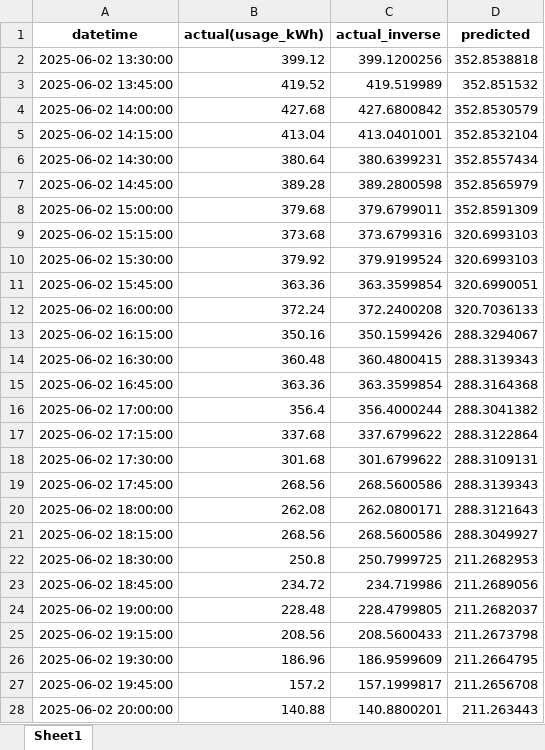
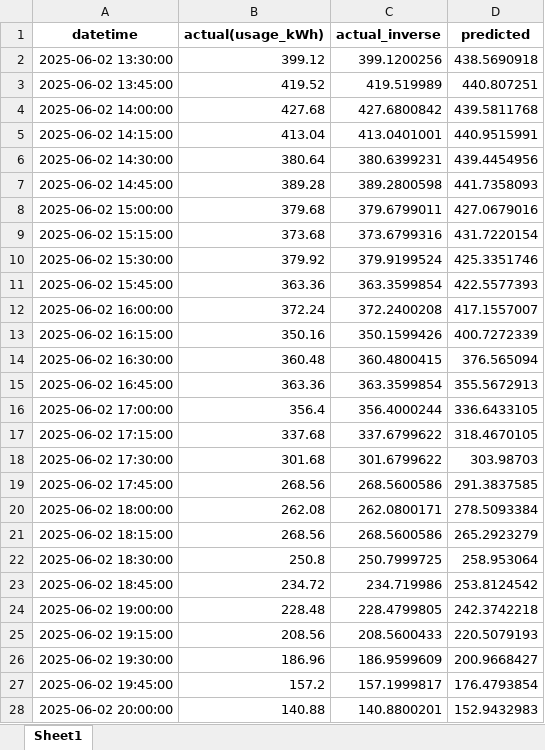
Before and after one commit to doyeonRyu/industrial_complex, an Excel workbook: results/안산도금단지/안산도금단지_valid_Informer_(36,32)_first_window.xlsx, sheet Sheet1, drawn as a sheet; only a part is shown; values as stored, in another font and other column widths than the file's, no borders; the diff covers the shown part only; the diff names each change by its address in the sheet, - before the commit and + after, or states it on an @@ line.

```diff
--- a/results/안산도금단지/안산도금단지_valid_Informer_(36,32)_first_window.xlsx (sheet Sheet1)
+++ b/results/안산도금단지/안산도금단지_valid_Informer_(36,32)_first_window.xlsx (sheet Sheet1)
-D2 (predicted): 352.8538818
+D2 (predicted): 438.5690918
-D3 (predicted): 352.851532
+D3 (predicted): 440.807251
-D4 (predicted): 352.8530579
+D4 (predicted): 439.5811768
-D5 (predicted): 352.8532104
+D5 (predicted): 440.9515991
-D6 (predicted): 352.8557434
+D6 (predicted): 439.4454956
-D7 (predicted): 352.8565979
+D7 (predicted): 441.7358093
-D8 (predicted): 352.8591309
+D8 (predicted): 427.0679016
-D9 (predicted): 320.6993103
+D9 (predicted): 431.7220154
-D10 (predicted): 320.6993103
+D10 (predicted): 425.3351746
-D11 (predicted): 320.6990051
+D11 (predicted): 422.5577393
-D12 (predicted): 320.7036133
+D12 (predicted): 417.1557007
-D13 (predicted): 288.3294067
+D13 (predicted): 400.7272339
-D14 (predicted): 288.3139343
+D14 (predicted): 376.565094
-D15 (predicted): 288.3164368
+D15 (predicted): 355.5672913
-D16 (predicted): 288.3041382
+D16 (predicted): 336.6433105
-D17 (predicted): 288.3122864
+D17 (predicted): 318.4670105
-D18 (predicted): 288.3109131
+D18 (predicted): 303.98703
-D19 (predicted): 288.3139343
+D19 (predicted): 291.3837585
-D20 (predicted): 288.3121643
+D20 (predicted): 278.5093384
-D21 (predicted): 288.3049927
+D21 (predicted): 265.2923279
-D22 (predicted): 211.2682953
+D22 (predicted): 258.953064
-D23 (predicted): 211.2689056
+D23 (predicted): 253.8124542
-D24 (predicted): 211.2682037
+D24 (predicted): 242.3742218
-D25 (predicted): 211.2673798
+D25 (predicted): 220.5079193
-D26 (predicted): 211.2664795
+D26 (predicted): 200.9668427
-D27 (predicted): 211.2656708
+D27 (predicted): 176.4793854
-D28 (predicted): 211.263443
+D28 (predicted): 152.9432983
```
Also changed, not shown: 5 edited cells elsewhere in this sheet, results/안산도금단지/안산도금단지_valid_Informer_(36,32)_full_series.xlsx, results/안산도금단지/안산도금단지_valid_Informer_(36,32)_peak_weight_first_window.xlsx, 6 other files.
